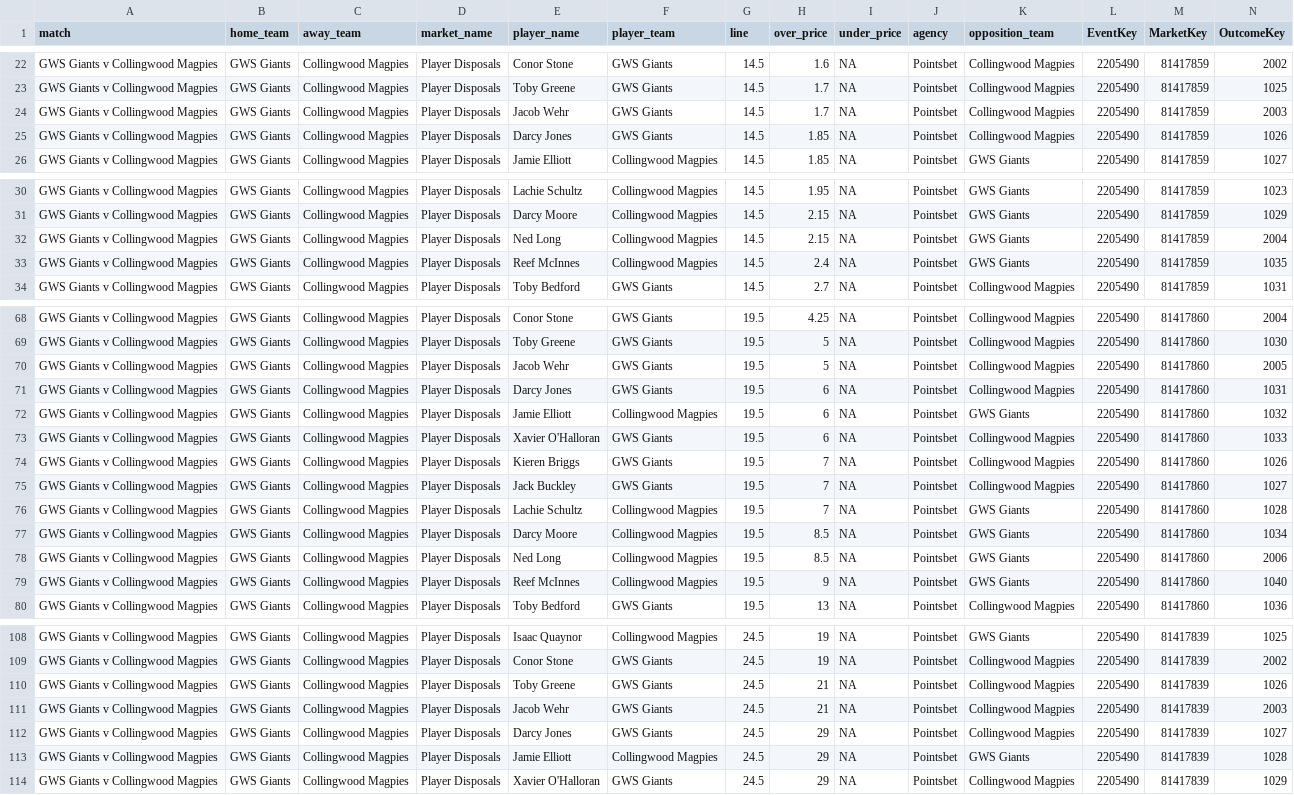
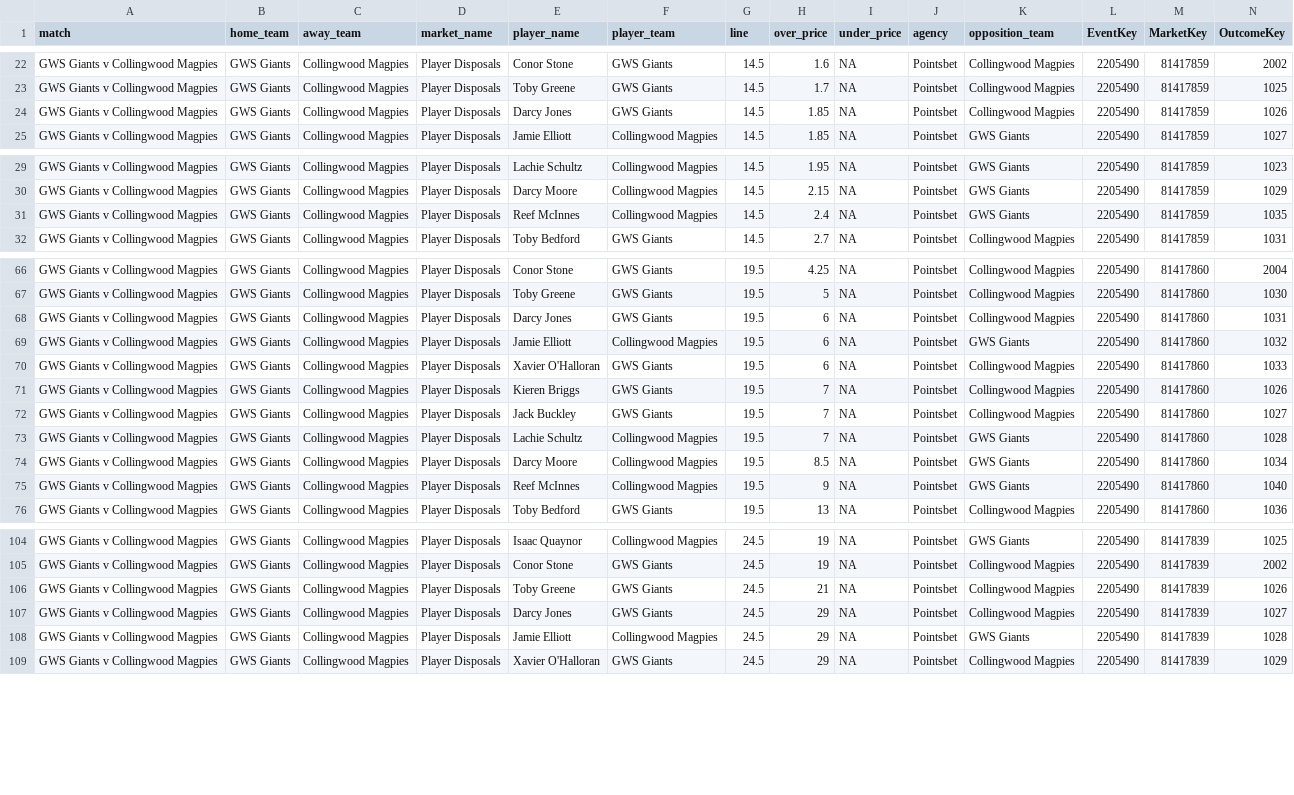
Before and after one commit to jamesbrown1417/AFL, a CSV file: Data/scraped_odds/pointsbet_player_disposals.csv, drawn as a sheet; only a part is shown, gaps mark what is left out; rows hold the shown columns only; the diff covers the shown part only; the diff names each change by its address in the sheet, - before the commit and + after, or states it on an @@ line.

```diff
--- a/Data/scraped_odds/pointsbet_player_disposals.csv
+++ b/Data/scraped_odds/pointsbet_player_disposals.csv
-row 24: GWS Giants v Collingwood Magpies | GWS Giants | Collingwood Magpies | Player Disposals | Jacob Wehr | GWS Giants | 14.5 | 1.7 | NA | Pointsbet | Collingwood Magpies | 2205490 | 81417859 | 2003
-row 32: GWS Giants v Collingwood Magpies | GWS Giants | Collingwood Magpies | Player Disposals | Ned Long | Collingwood Magpies | 14.5 | 2.15 | NA | Pointsbet | GWS Giants | 2205490 | 81417859 | 2004
-row 70: GWS Giants v Collingwood Magpies | GWS Giants | Collingwood Magpies | Player Disposals | Jacob Wehr | GWS Giants | 19.5 | 5 | NA | Pointsbet | Collingwood Magpies | 2205490 | 81417860 | 2005
-row 78: GWS Giants v Collingwood Magpies | GWS Giants | Collingwood Magpies | Player Disposals | Ned Long | Collingwood Magpies | 19.5 | 8.5 | NA | Pointsbet | GWS Giants | 2205490 | 81417860 | 2006
-row 111: GWS Giants v Collingwood Magpies | GWS Giants | Collingwood Magpies | Player Disposals | Jacob Wehr | GWS Giants | 24.5 | 21 | NA | Pointsbet | Collingwood Magpies | 2205490 | 81417839 | 2003
```
Also changed, not shown: 3 edited cells elsewhere in this file, Data/scraped_odds/betright_player_marks.csv, Data/scraped_odds/betright_player_tackles.csv, 30 other files.
